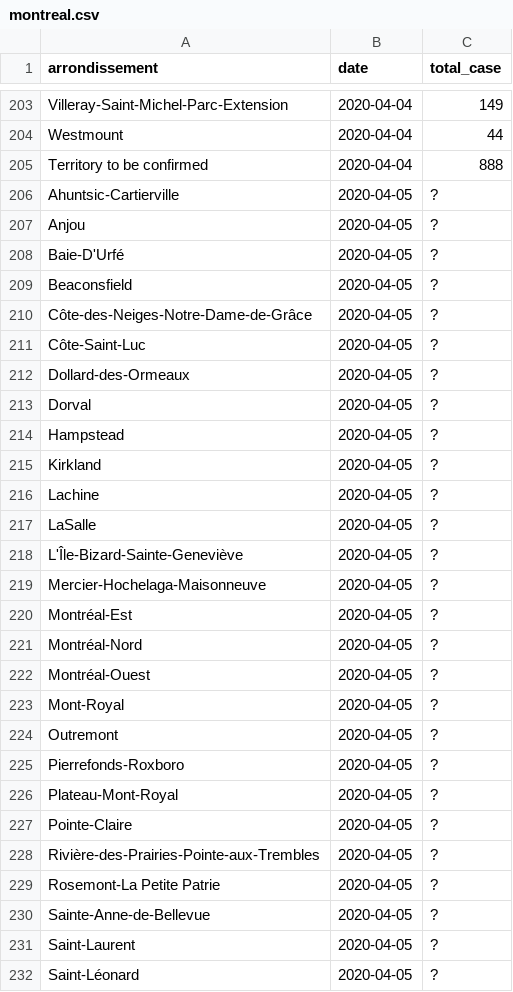
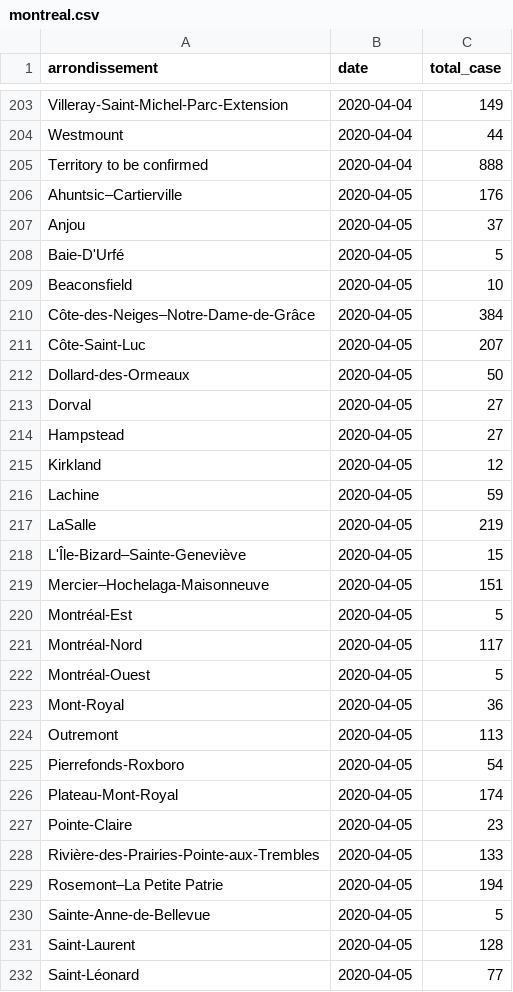
Before and after one commit to pboardman/covid19-data-quebec, a CSV file: csv/montreal.csv, drawn as a sheet; only a part is shown, gaps mark what is left out; the diff covers the shown part only.

Commit message:
Data for 2020-04-05 for montreal and total

```diff
--- a/csv/montreal.csv
+++ b/csv/montreal.csv
@@ -205,28 +205,28 @@ Westmount,2020-04-04,44
 Territory to be confirmed,2020-04-04,888
-Ahuntsic-Cartierville,2020-04-05,?
-Anjou,2020-04-05,?
-Baie-D'Urfé,2020-04-05,?
-Beaconsfield,2020-04-05,?
-Côte-des-Neiges-Notre-Dame-de-Grâce,2020-04-05,?
-Côte-Saint-Luc,2020-04-05,?
-Dollard-des-Ormeaux,2020-04-05,?
-Dorval,2020-04-05,?
-Hampstead,2020-04-05,?
-Kirkland,2020-04-05,?
-Lachine,2020-04-05,?
-LaSalle,2020-04-05,?
-L'Île-Bizard-Sainte-Geneviève,2020-04-05,?
-Mercier-Hochelaga-Maisonneuve,2020-04-05,?
-Montréal-Est,2020-04-05,?
-Montréal-Nord,2020-04-05,?
-Montréal-Ouest,2020-04-05,?
-Mont-Royal,2020-04-05,?
-Outremont,2020-04-05,?
-Pierrefonds-Roxboro,2020-04-05,?
-Plateau-Mont-Royal,2020-04-05,?
-Pointe-Claire,2020-04-05,?
-Rivière-des-Prairies-Pointe-aux-Trembles,2020-04-05,?
-Rosemont-La Petite Patrie,2020-04-05,?
-Sainte-Anne-de-Bellevue,2020-04-05,?
-Saint-Laurent,2020-04-05,?
-Saint-Léonard,2020-04-05,?
+Ahuntsic–Cartierville,2020-04-05,176
+Anjou,2020-04-05,37
+Baie-D'Urfé,2020-04-05,5
+Beaconsfield,2020-04-05,10
+Côte-des-Neiges–Notre-Dame-de-Grâce,2020-04-05,384
+Côte-Saint-Luc,2020-04-05,207
+Dollard-des-Ormeaux,2020-04-05,50
+Dorval,2020-04-05,27
+Hampstead,2020-04-05,27
+Kirkland,2020-04-05,12
+Lachine,2020-04-05,59
+LaSalle,2020-04-05,219
+L'Île-Bizard–Sainte-Geneviève,2020-04-05,15
+Mercier–Hochelaga-Maisonneuve,2020-04-05,151
+Montréal-Est,2020-04-05,5
+Montréal-Nord,2020-04-05,117
+Montréal-Ouest,2020-04-05,5
+Mont-Royal,2020-04-05,36
+Outremont,2020-04-05,113
+Pierrefonds-Roxboro,2020-04-05,54
+Plateau-Mont-Royal,2020-04-05,174
+Pointe-Claire,2020-04-05,23
+Rivière-des-Prairies-Pointe-aux-Trembles,2020-04-05,133
+Rosemont–La Petite Patrie,2020-04-05,194
+Sainte-Anne-de-Bellevue,2020-04-05,5
+Saint-Laurent,2020-04-05,128
+Saint-Léonard,2020-04-05,77
```
Also changed, not shown: 37 edited cells elsewhere in this file, csv/total.csv, 3 other files.
